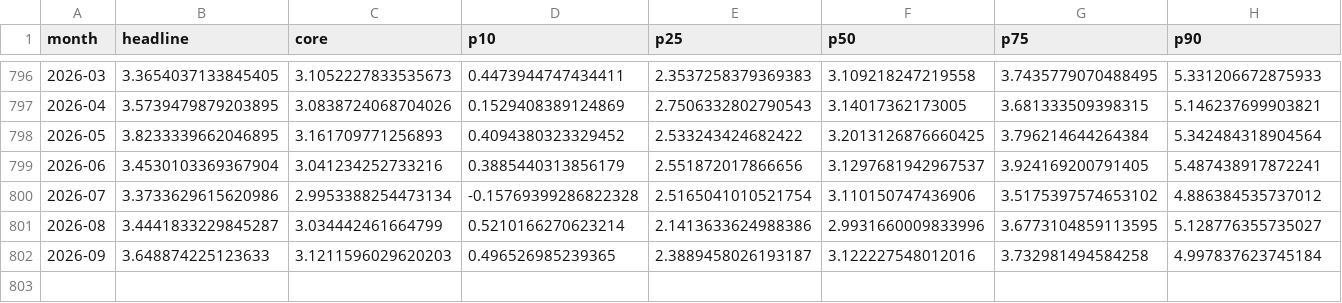
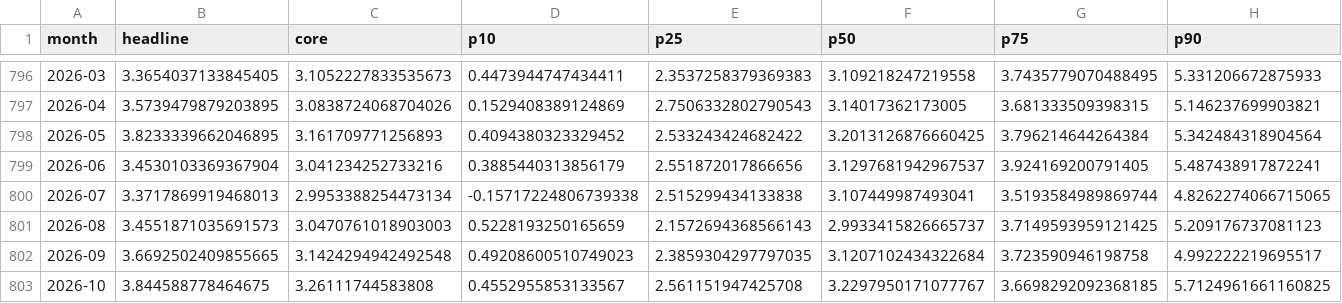
Before and after one commit to minzeliang42-create/cpi-inflation-lab, a CSV file: web/pce.csv, drawn as a sheet; only a part is shown, gaps mark what is left out.

Commit message:
Update official CPI data and research release

```diff
--- a/web/pce.csv
+++ b/web/pce.csv
@@ -799,4 +799,5 @@
 2026-06,3.4530103369367904,3.041234252733216,0.3885440313856179,2.551872017866656,3.1297681942967537,3.924169200791405,5.487438917872241
-2026-07,3.3733629615620986,2.9953388254473134,-0.15769399286822328,2.5165041010521754,3.110150747436906,3.5175397574653102,4.886384535737012
-2026-08,3.4441833229845287,3.034442461664799,0.5210166270623214,2.1413633624988386,2.9931660009833996,3.6773104859113595,5.128776355735027
-2026-09,3.648874225123633,3.1211596029620203,0.496526985239365,2.3889458026193187,3.122227548012016,3.732981494584258,4.997837623745184
+2026-07,3.3717869919468013,2.9953388254473134,-0.15717224806739338,2.515299434133838,3.107449987493041,3.5193584989869744,4.8262274066715065
+2026-08,3.4551871035691573,3.0470761018903003,0.5228193250165659,2.1572694368566143,2.9933415826665737,3.7149593959121425,5.209176737081123
+2026-09,3.6692502409855665,3.1424294942492548,0.49208600510749023,2.3859304297797035,3.1207102434322684,3.723590946198758,4.992222219695517
+2026-10,3.844588778464675,3.26111744583808,0.4552955853133567,2.561151947425708,3.2297950171077767,3.6698292092368185,5.7124961661160825
```
Also changed, not shown: web/pce_growth.csv, 9 other files.
